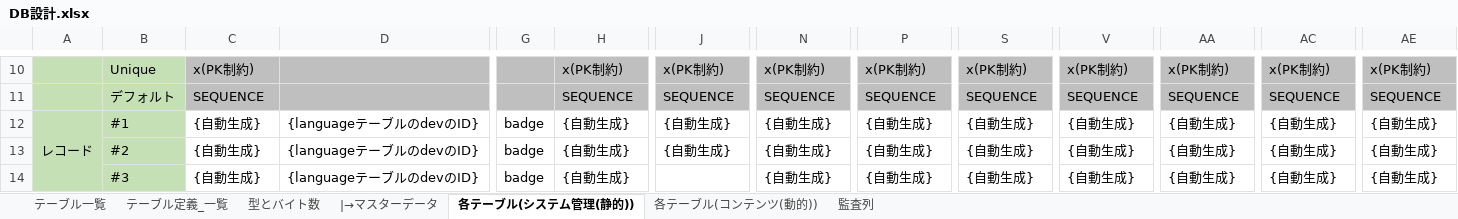
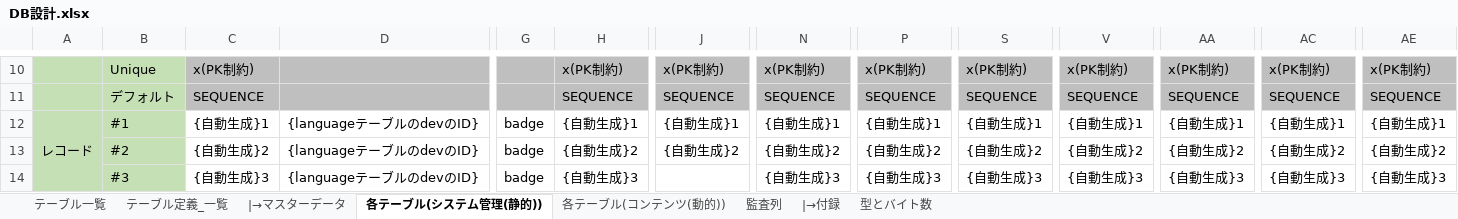
Before and after one commit to Soranoana/VtuberMeikan, an Excel workbook: .design/DB/DB設計.xlsx, sheet 各テーブル(システム管理(静的)), drawn as a sheet; only a part is shown, gaps mark what is left out; values as stored, in another font and other column widths than the file's, no borders; conditional formats not drawn; the diff covers the shown part only; the diff names each change by its address in the sheet, - before the commit and + after, or states it on an @@ line.

Commit message:
各テーブルの体裁修正

```diff
--- a/.design/DB/DB設計.xlsx (sheet 各テーブル(システム管理(静的)))
+++ b/.design/DB/DB設計.xlsx (sheet 各テーブル(システム管理(静的)))
+sheet tab: |→付録
@@ sheet tab order changed: テーブル一覧 | テーブル定義_一覧 | |→マスターデータ | 各テーブル(システム管理(静的)) | 各テーブル(コンテンツ(動的)) | 監査列 | |→付録 | 型とバイト数 @@
-C12: {自動生成}
+C12: {自動生成}1
-H12: {自動生成}
+H12: {自動生成}1
-J12: {自動生成}
+J12: {自動生成}1
-N12: {自動生成}
+N12: {自動生成}1
-P12: {自動生成}
+P12: {自動生成}1
-S12: {自動生成}
+S12: {自動生成}1
-V12: {自動生成}
+V12: {自動生成}1
-AA12: {自動生成}
+AA12: {自動生成}1
-AC12: {自動生成}
+AC12: {自動生成}1
-AE12: {自動生成}
+AE12: {自動生成}1
-C13: {自動生成}
+C13: {自動生成}2
-H13: {自動生成}
+H13: {自動生成}2
-J13: {自動生成}
+J13: {自動生成}2
-N13: {自動生成}
+N13: {自動生成}2
-P13: {自動生成}
+P13: {自動生成}2
-S13: {自動生成}
+S13: {自動生成}2
-V13: {自動生成}
+V13: {自動生成}2
-AA13: {自動生成}
+AA13: {自動生成}2
-AC13: {自動生成}
+AC13: {自動生成}2
-AE13: {自動生成}
+AE13: {自動生成}2
-C14: {自動生成}
+C14: {自動生成}3
-H14: {自動生成}
+H14: {自動生成}3
-N14: {自動生成}
+N14: {自動生成}3
-P14: {自動生成}
+P14: {自動生成}3
-S14: {自動生成}
+S14: {自動生成}3
-V14: {自動生成}
+V14: {自動生成}3
-AA14: {自動生成}
+AA14: {自動生成}3
-AC14: {自動生成}
+AC14: {自動生成}3
-AE14: {自動生成}
+AE14: {自動生成}3
```
Also changed, not shown: 92 edited cells elsewhere in this sheet.
